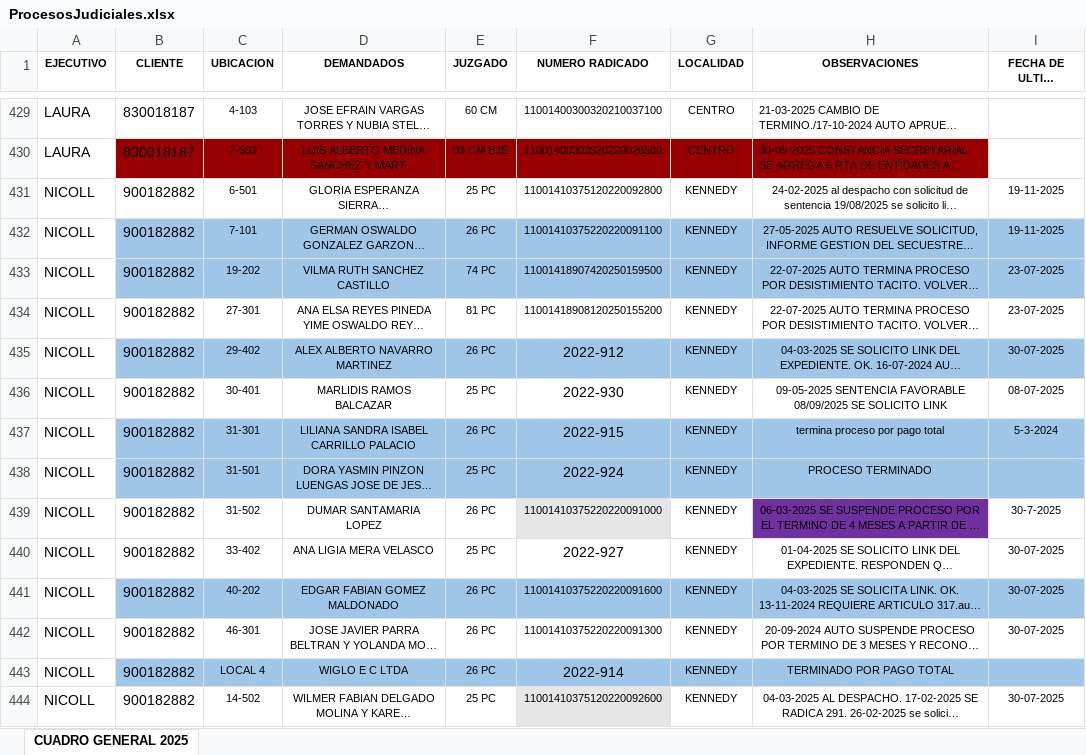
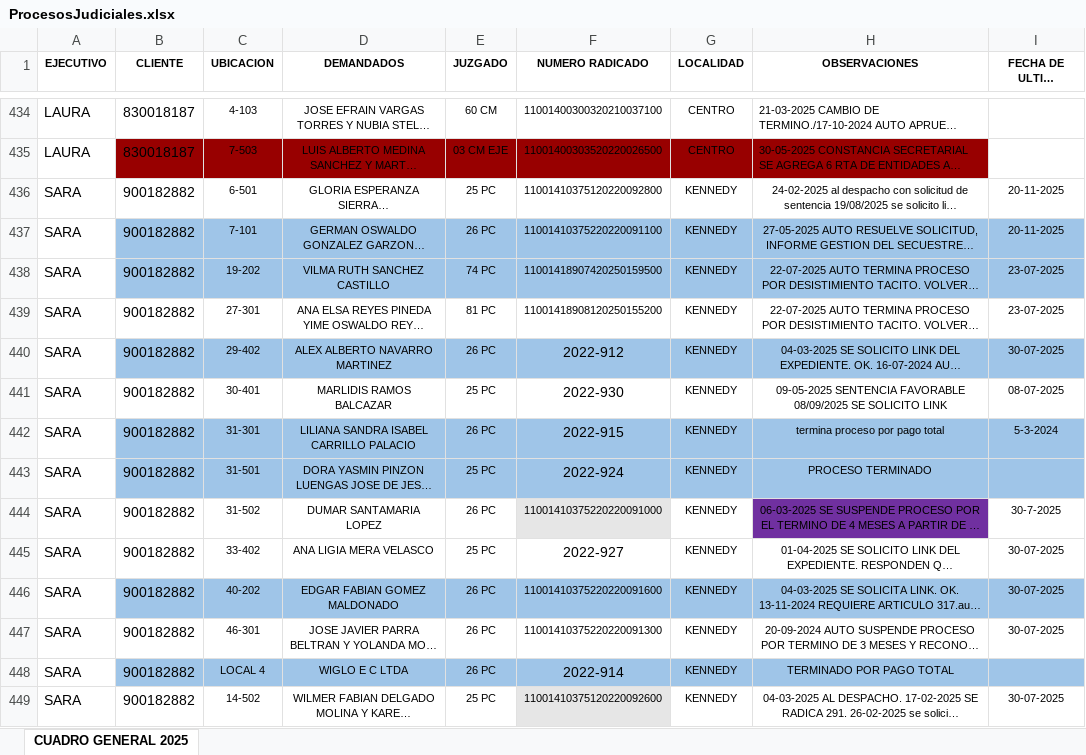
Before and after one commit to desarrolloWeb358/gestion-global, an Excel workbook: migracion/ProcesosJudiciales.xlsx, sheet CUADRO GENERAL 2025, drawn as a sheet; only a part is shown, gaps mark what is left out; long unchanged cells end in …; values as stored, in another font and other column widths than the file's, no borders; addresses are those after the commit; the diff covers the shown part only; the diff names each change by its address in the sheet, - before the commit and + after, or states it on an @@ line.

```diff
--- a/migracion/ProcesosJudiciales.xlsx (sheet CUADRO GENERAL 2025)
+++ b/migracion/ProcesosJudiciales.xlsx (sheet CUADRO GENERAL 2025)
-A436:A449 (EJECUTIVO): NICOLL
+A436:A449 (EJECUTIVO): SARA
-I436:I437 (FECHA DE ULTIMA REVISION): 19-11-2025
+I436:I437 (FECHA DE ULTIMA REVISION): 20-11-2025
```
Also changed, not shown: 7 added rows, 2 removed rows, 245 edited cells and cell formats elsewhere in this sheet, migracion/Clientes.xlsx, migracion/ProcesosJudicialesClientes.xlsx, 9 other files.
